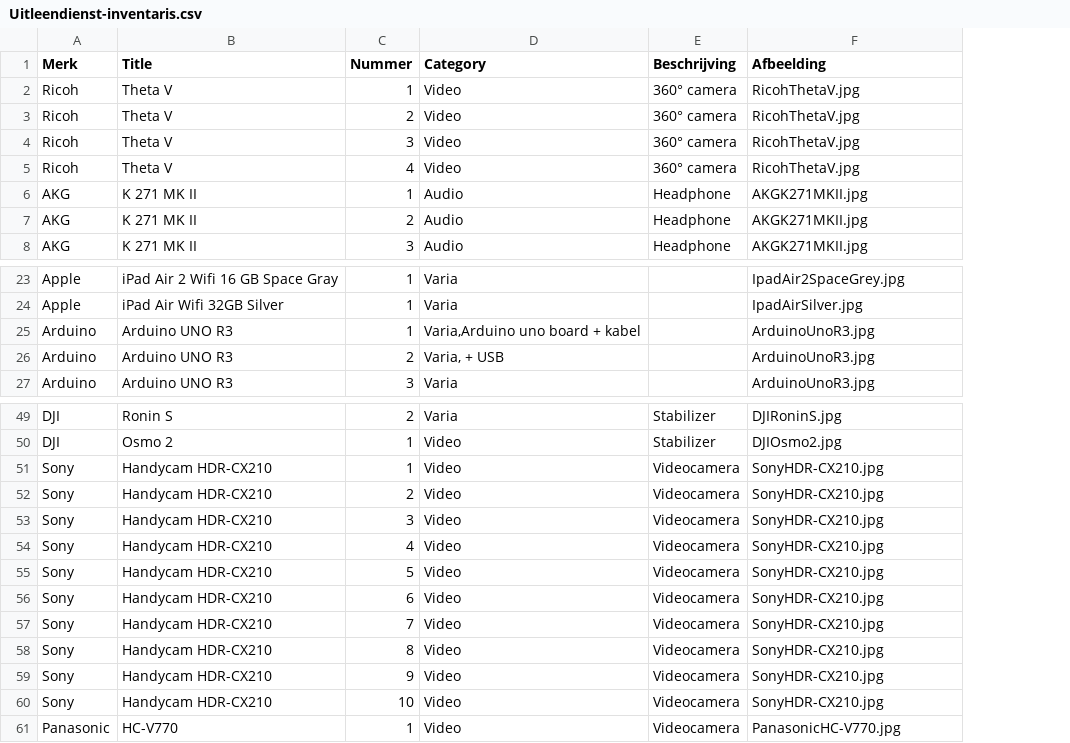
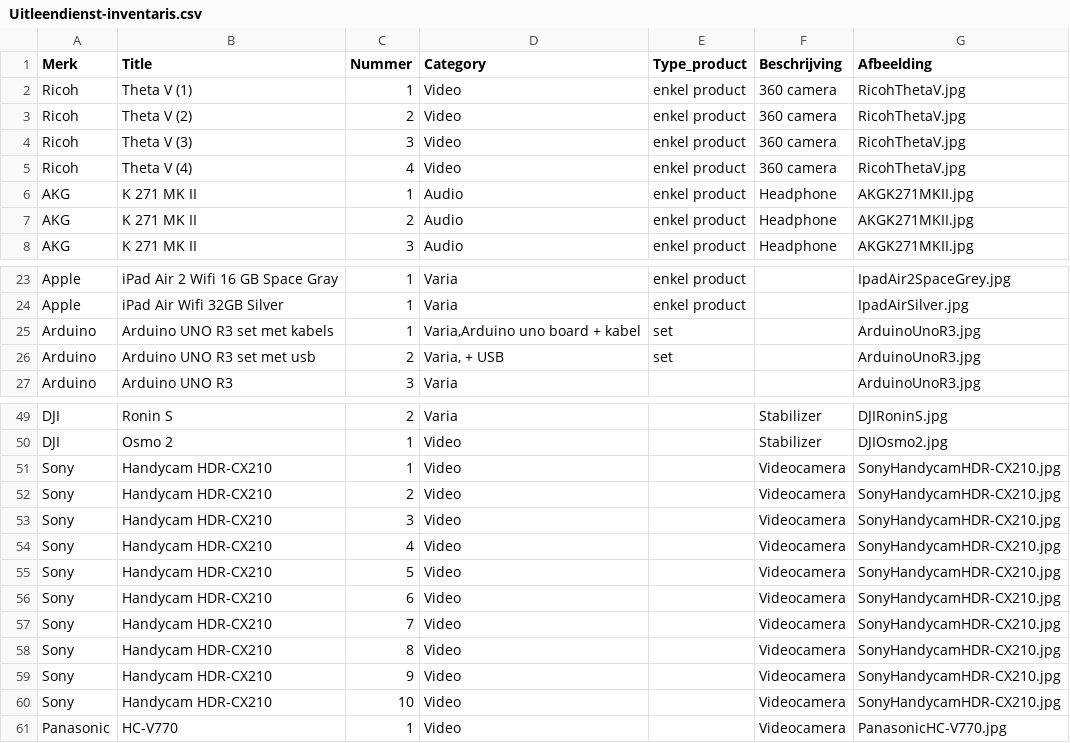
Before and after one commit to Programmingproject-Groep1/ProgrammingProject_Groep1, a CSV file: Uitleendienst-inventaris.csv, drawn as a sheet; only a part is shown, gaps mark what is left out; addresses are those after the commit; the diff names each change by its address in the sheet, - before the commit and + after, or states it on an @@ line.

Commit message:
database upgedate en type product(filter)

```diff
--- a/Uitleendienst-inventaris.csv
+++ b/Uitleendienst-inventaris.csv
+column E (Type_product), rows 2-8: all enkel product; rows 23-26: enkel product | enkel product | set | set
-B2 (Title): Theta V
+B2 (Title): Theta V (1)
-F2:F5 (Beschrijving): 360° camera
+F2:F5 (Beschrijving): 360 camera
-B3 (Title): Theta V
+B3 (Title): Theta V (2)
-B4 (Title): Theta V
+B4 (Title): Theta V (3)
-B5 (Title): Theta V
+B5 (Title): Theta V (4)
-B25 (Title): Arduino UNO R3
+B25 (Title): Arduino UNO R3 set met kabels
-B26 (Title): Arduino UNO R3
+B26 (Title): Arduino UNO R3 set met usb
-G51:G60 (Afbeelding): SonyHDR-CX210.jpg
+G51:G60 (Afbeelding): SonyHandycamHDR-CX210.jpg
```
Also changed, not shown: inventaris.csv, 5 other files.
